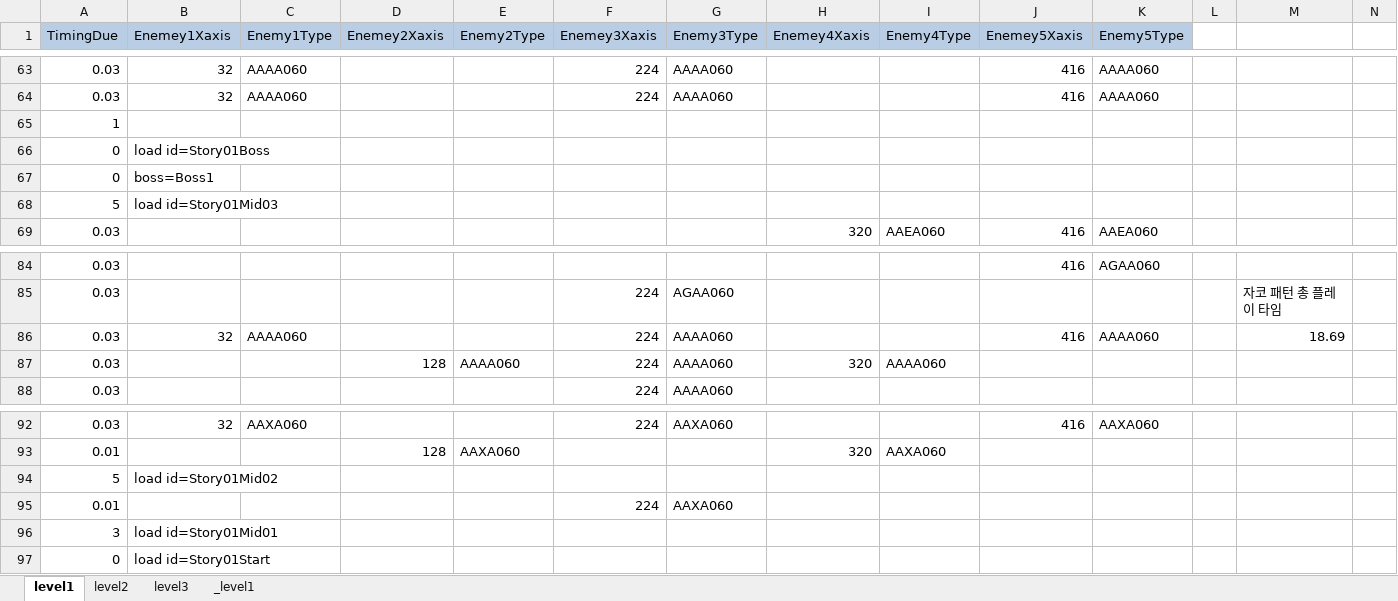
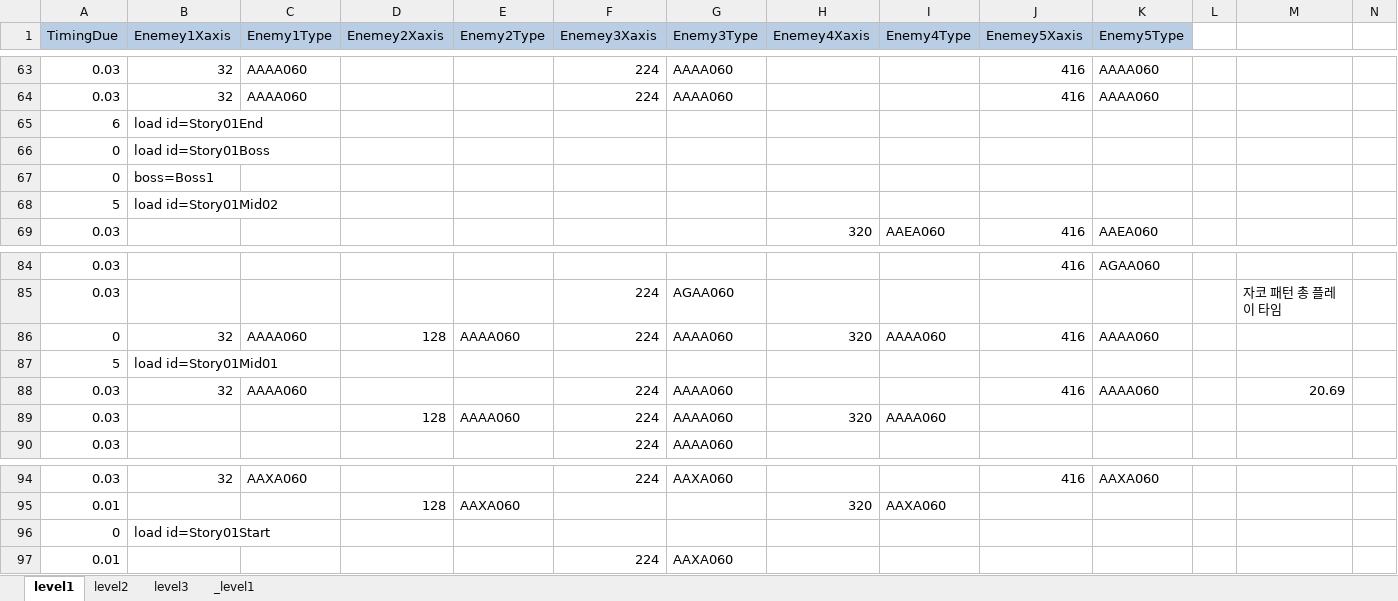
Before and after one commit to kalmmis/IndiePunk-PSY2050, an Excel workbook: _LevelDB.xlsm, sheet level1, drawn as a sheet; only a part is shown, gaps mark what is left out; values as stored, in another font and other column widths than the file's, no borders; charts and pictures not drawn; removed rows and columns are numbered as before the commit, all else as after; rows hold the shown columns only; the diff names each change by its address in the sheet, - before the commit and + after, or states it on an @@ line.

```diff
--- a/_LevelDB.xlsm (sheet level1)
+++ b/_LevelDB.xlsm (sheet level1)
-row 65: 1
+row 65: 6 | load id=Story01End
-B68 (Enemey1Xaxis): load id=Story01Mid03
+B68 (Enemey1Xaxis): load id=Story01Mid02
+row 86: 0 | 32 | AAAA060 | 128 | AAAA060 | 224 | AAAA060 | 320 | AAAA060 | 416 | AAAA060
+row 87: 5 | load id=Story01Mid01
-M88: 18.69
+M88: 20.69
-row 94: 5 | load id=Story01Mid02
@@ row 97 moved to row 96: 0 @@
-row 96: 3 | load id=Story01Mid01
```
Also changed, not shown: formulas that keep their value, charts or pictures, 20190907 Story.xlsx, 3 other files.
